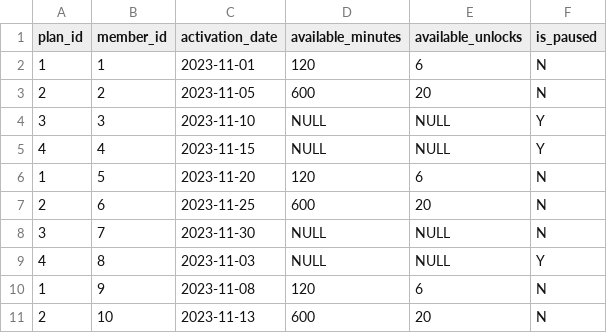
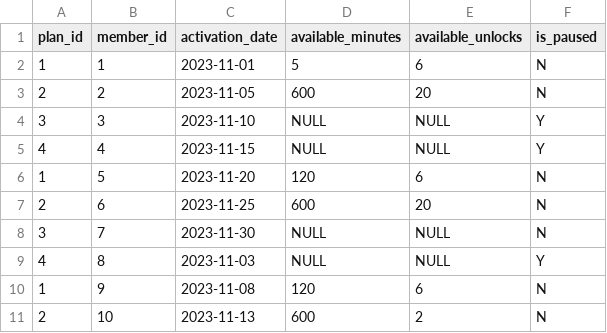
Before and after one commit to VTeamOrg/SparkGo, a CSV file: sql/csv/active_plan.csv, drawn as a sheet.

```diff
--- a/sql/csv/active_plan.csv
+++ b/sql/csv/active_plan.csv
@@ -1,3 +1,3 @@
 plan_id,member_id,activation_date,available_minutes,available_unlocks,is_paused
-1,1,2023-11-01,120,6,N
+1,1,2023-11-01,5,6,N
 2,2,2023-11-05,600,20,N
@@ -10,2 +10,2 @@ plan_id,member_id,activation_date,available_minutes,available_unlocks,is_paused
 1,9,2023-11-08,120,6,N
-2,10,2023-11-13,600,20,N
+2,10,2023-11-13,600,2,N
```
Also changed, not shown: sql/csv/member.csv.
